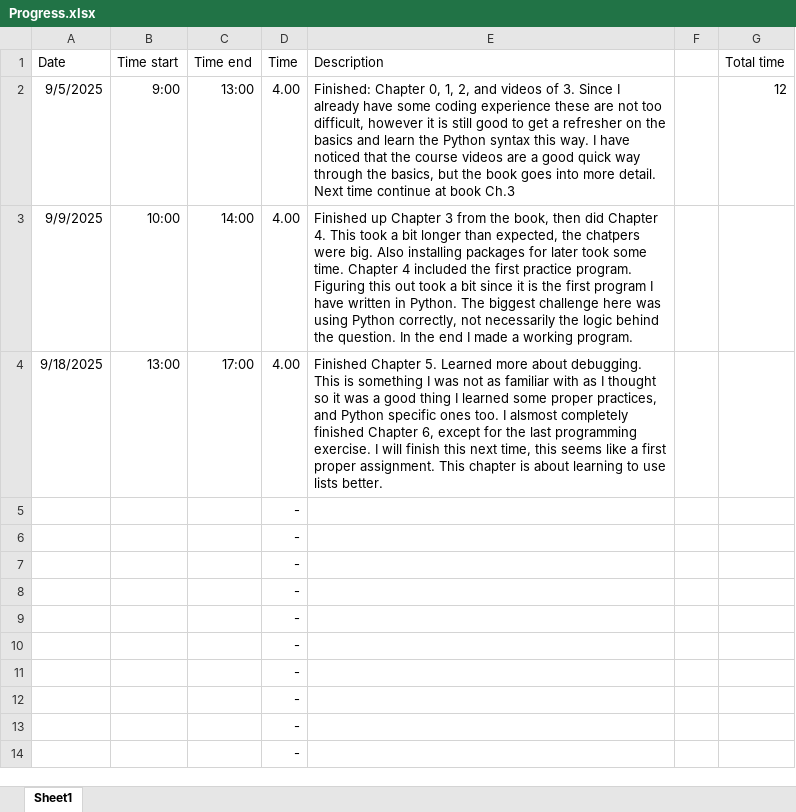
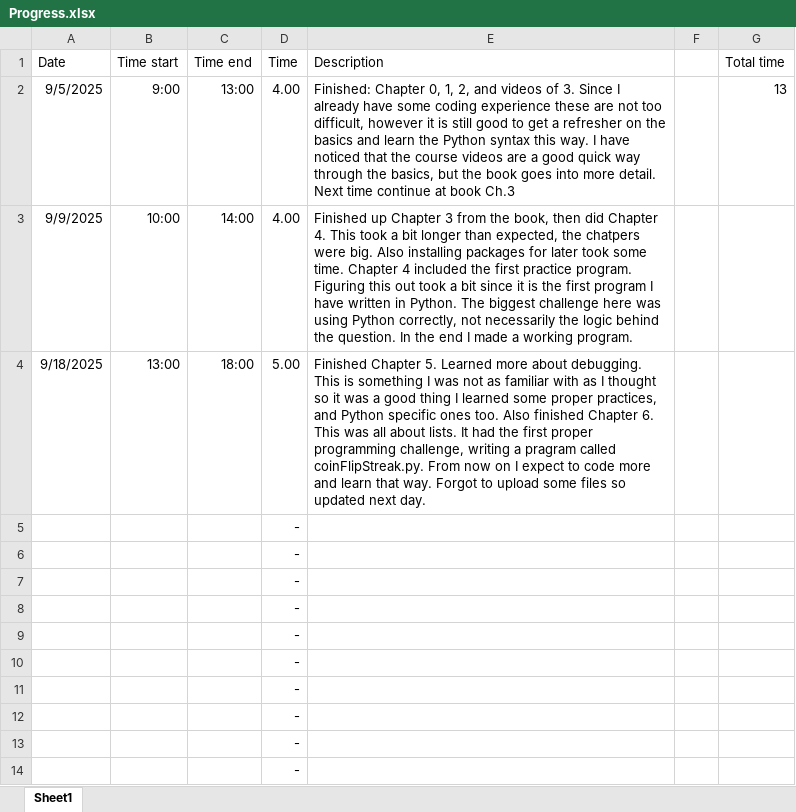
Before and after one commit to Hendo029/AutomateTheBoringStuff, an Excel workbook: Other/Progress.xlsx, sheet Sheet1, drawn as a sheet; values as stored, in another font and other column widths than the file's, no borders; table styles not drawn; the diff names each change by its address in the sheet, - before the commit and + after, or states it on an @@ line.

Commit message:
Add files via upload

```diff
--- a/Other/Progress.xlsx (sheet Sheet1)
+++ b/Other/Progress.xlsx (sheet Sheet1)
-G2 (Total time): 12
+G2 (Total time): 13
-C4 (Time end): 17:00
+C4 (Time end): 18:00
-D4 (Time): 4.00
+D4 (Time): 5.00
-E4 (Description): …ones too. I alsmost completely finished Chapter 6, except for the last programming exercise. I will finish this next time, this seems like a first proper assignment. This chapter is about learning to use lists better.
+E4 (Description): …ones too. Also finished Chapter 6. This was all about lists. It had the first proper programming challenge, writing a pragram called coinFlipStreak.py. From now on I expect to code more and learn that way. Forgot to upload some files so updated next day.
```
